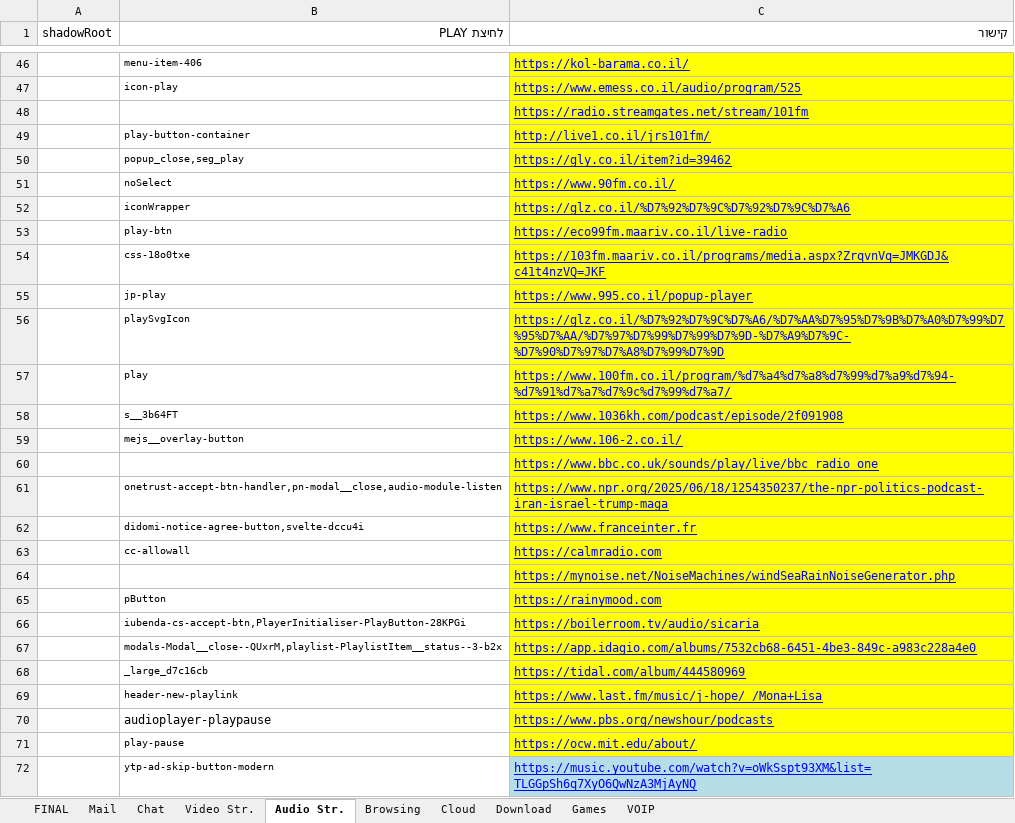
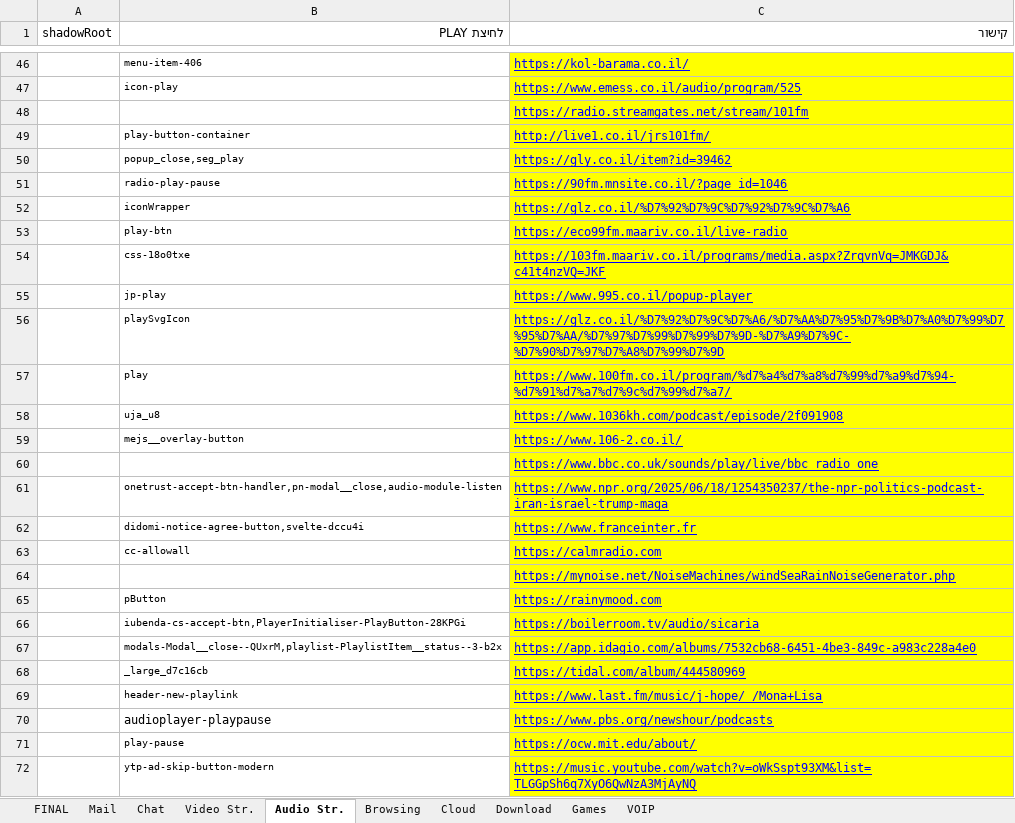
Before and after one commit to yaelrosen77/Final_Project, an Excel workbook: Crawler/App_direct_links.xlsx, sheet Audio Str., drawn as a sheet; only a part is shown, gaps mark what is left out; values as stored, in another font and other column widths than the file's, no borders; removed rows and columns are numbered as before the commit, all else as after; the diff names each change by its address in the sheet, - before the commit and + after, or states it on an @@ line.

```diff
--- a/Crawler/App_direct_links.xlsx (sheet Audio Str.)
+++ b/Crawler/App_direct_links.xlsx (sheet Audio Str.)
-row 51:  | noSelect | https://www.90fm.co.il/
+row 51:  | radio-play-pause | https://90fm.mnsite.co.il/?page_id=1046
-B58 (לחיצת PLAY): s__3b64FT
+B58 (לחיצת PLAY): uja_u8
-C72 fill: #B7DEE8
+C72 fill: #FFFF00
```
Also changed, not shown: sheet Video Str., 2 other files.
